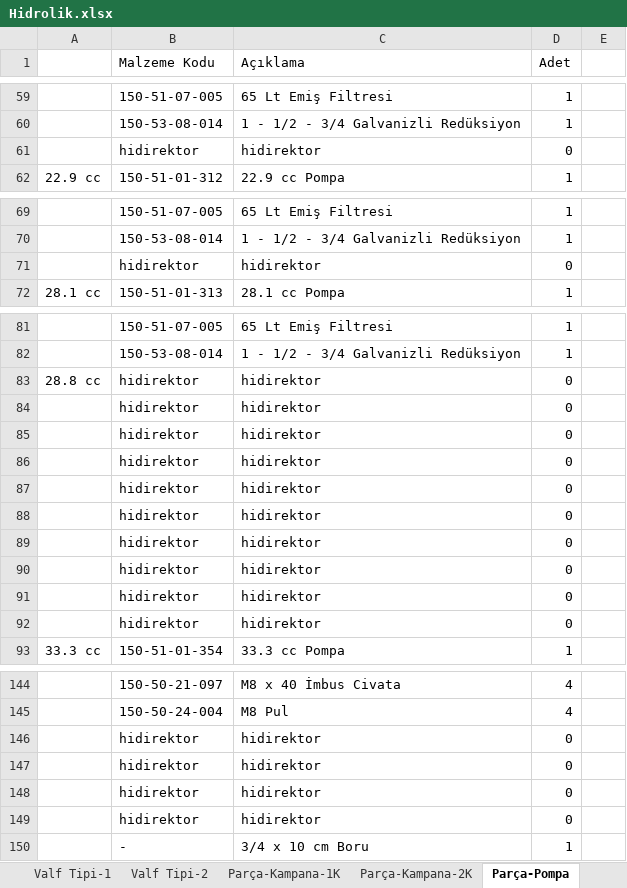
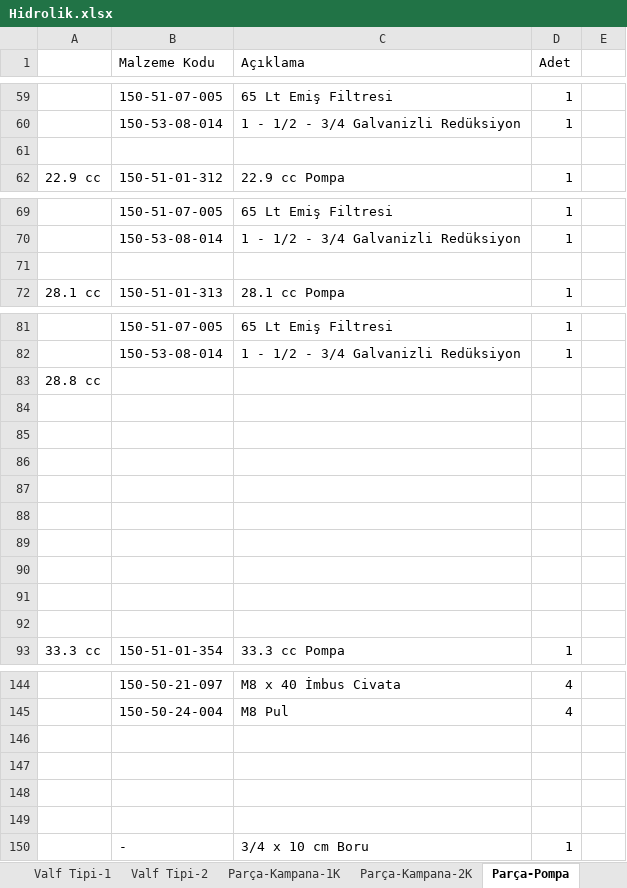
Before and after one commit to hidirektor/Hesaplama, an Excel workbook: src/main/resources/assets/data/Hidrolik.xlsx, sheet Parça-Pompa, drawn as a sheet; only a part is shown, gaps mark what is left out; values as stored, in another font and other column widths than the file's, no cell formats; removed rows and columns are numbered as before the commit, all else as after; the diff covers the shown part only; the diff names each change by its address in the sheet, - before the commit and + after, or states it on an @@ line.

```diff
--- a/src/main/resources/assets/data/Hidrolik.xlsx (sheet Parça-Pompa)
+++ b/src/main/resources/assets/data/Hidrolik.xlsx (sheet Parça-Pompa)
-row 61:  | hidirektor | hidirektor | 0
+row 61: (empty)
-row 71:  | hidirektor | hidirektor | 0
+row 71: (empty)
-row 83: 28.8 cc | hidirektor | hidirektor | 0
+row 83: 28.8 cc
-row 84:  | hidirektor | hidirektor | 0
+row 84: (empty)
-row 85:  | hidirektor | hidirektor | 0
+row 85: (empty)
-row 86:  | hidirektor | hidirektor | 0
+row 86: (empty)
-row 87:  | hidirektor | hidirektor | 0
+row 87: (empty)
-row 88:  | hidirektor | hidirektor | 0
+row 88: (empty)
-row 89:  | hidirektor | hidirektor | 0
+row 89: (empty)
-row 90:  | hidirektor | hidirektor | 0
+row 90: (empty)
-row 91:  | hidirektor | hidirektor | 0
+row 91: (empty)
-row 92:  | hidirektor | hidirektor | 0
+row 92: (empty)
-row 146:  | hidirektor | hidirektor | 0
+row 146: (empty)
-row 147:  | hidirektor | hidirektor | 0
+row 147: (empty)
-row 148:  | hidirektor | hidirektor | 0
+row 148: (empty)
-row 149:  | hidirektor | hidirektor | 0
+row 149: (empty)
```
Also changed, not shown: 4 edited cells elsewhere in this sheet, sheet Valf Tipi-1, sheet Valf Tipi-2, sheet Parça-Basınç Şalteri, sheet Parça-Hidros-Motor220, sheet Parça-Hidros-Motor380, sheet Boşluk Değerleri, other sheet tabs, cell formats, 1 other file.
